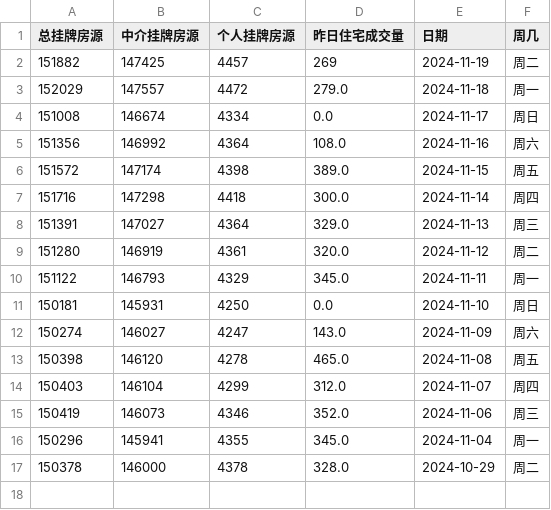
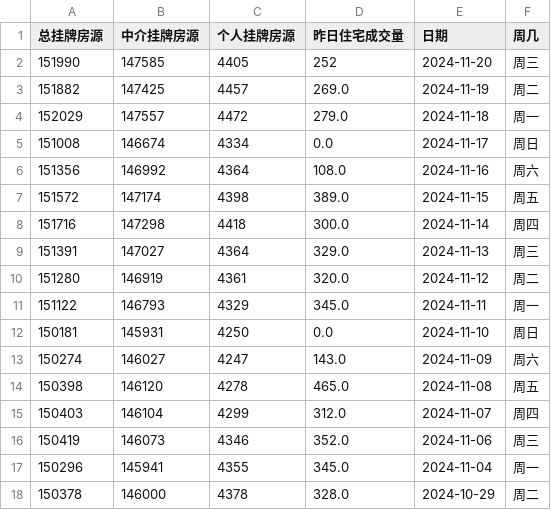
Before and after one commit to Channe/njhouse, a CSV file: house_scripts/njhouse_stock_daily/njhouse_stock_daily.csv, drawn as a sheet.

```diff
--- a/house_scripts/njhouse_stock_daily/njhouse_stock_daily.csv
+++ b/house_scripts/njhouse_stock_daily/njhouse_stock_daily.csv
@@ -1,3 +1,4 @@
 总挂牌房源,中介挂牌房源,个人挂牌房源,昨日住宅成交量,日期,周几
-151882,147425,4457,269,2024-11-19,周二
+151990,147585,4405,252,2024-11-20,周三
+151882,147425,4457,269.0,2024-11-19,周二
 152029,147557,4472,279.0,2024-11-18,周一
```
Also changed, not shown: house_scripts/njhouse_stock_daily/njhouse_bk_daily.csv, 4 other files.
